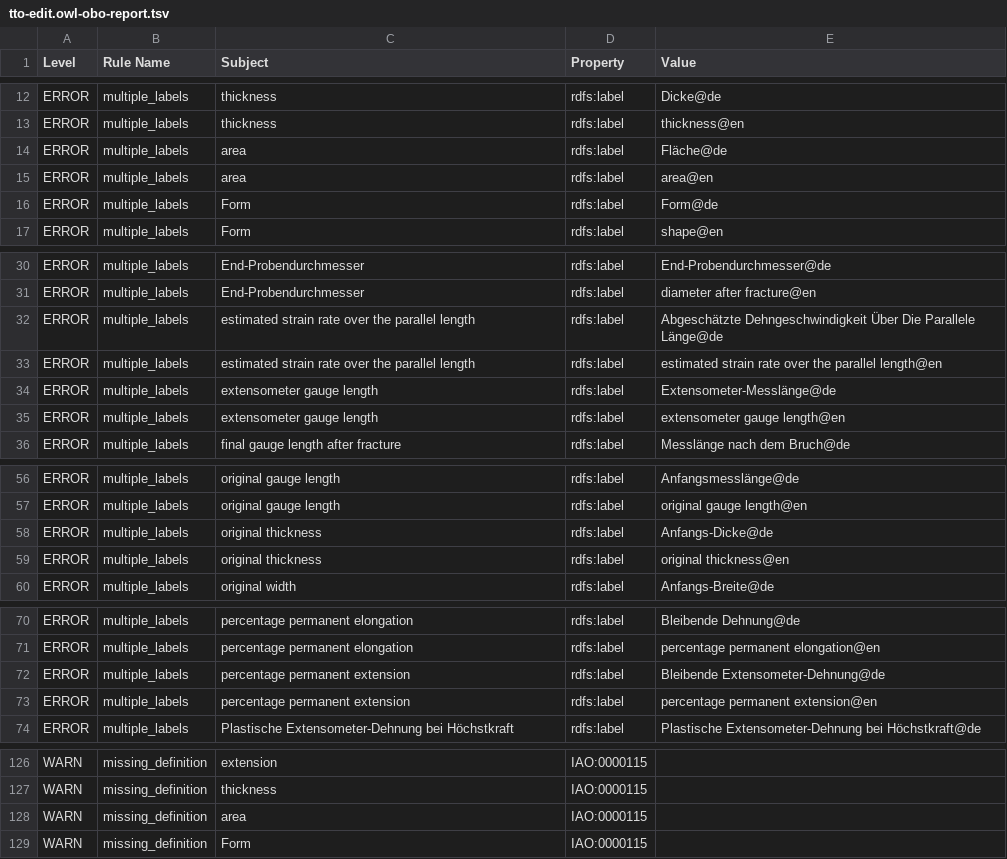
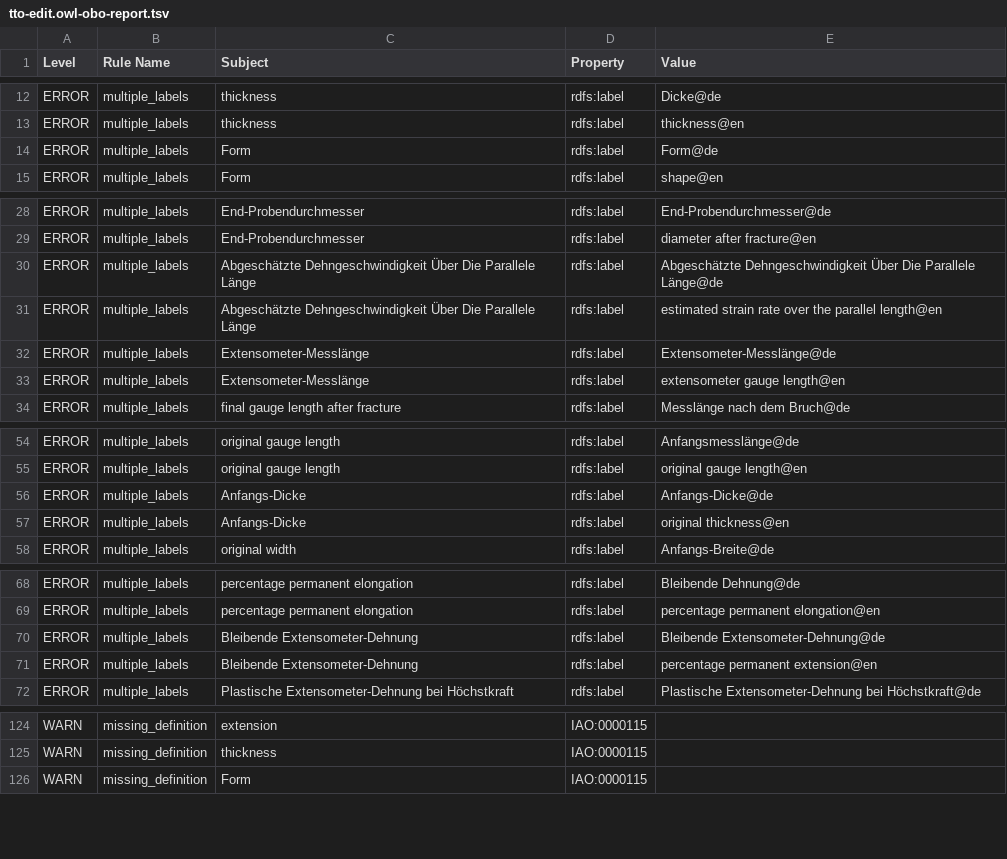
Before and after one commit to materialdigital/tensile-test-ontology, a TSV file: src/ontology/reports/tto-edit.owl-obo-report.tsv, drawn as a sheet; only a part is shown, gaps mark what is left out; the diff covers the shown part only.

```diff
--- a/src/ontology/reports/tto-edit.owl-obo-report.tsv
+++ b/src/ontology/reports/tto-edit.owl-obo-report.tsv
@@ -13,4 +13,2 @@ ERROR	multiple_labels	thickness	rdfs:label	Dicke@de
 ERROR	multiple_labels	thickness	rdfs:label	thickness@en
-ERROR	multiple_labels	area	rdfs:label	Fläche@de
-ERROR	multiple_labels	area	rdfs:label	area@en
 ERROR	multiple_labels	Form	rdfs:label	Form@de
@@ -31,6 +29,6 @@ ERROR	multiple_labels	End-Probendurchmesser	rdfs:label	End-Probendurchmesser@de
 ERROR	multiple_labels	End-Probendurchmesser	rdfs:label	diameter after fracture@en
-ERROR	multiple_labels	estimated strain rate over the parallel length	rdfs:label	Abgeschätzte Dehngeschwindigkeit Über Die Parallele Länge@de
-ERROR	multiple_labels	estimated strain rate over the parallel length	rdfs:label	estimated strain rate over the parallel length@en
-ERROR	multiple_labels	extensometer gauge length	rdfs:label	Extensometer-Messlänge@de
-ERROR	multiple_labels	extensometer gauge length	rdfs:label	extensometer gauge length@en
+ERROR	multiple_labels	Abgeschätzte Dehngeschwindigkeit Über Die Parallele Länge	rdfs:label	Abgeschätzte Dehngeschwindigkeit Über Die Parallele Länge@de
+ERROR	multiple_labels	Abgeschätzte Dehngeschwindigkeit Über Die Parallele Länge	rdfs:label	estimated strain rate over the parallel length@en
+ERROR	multiple_labels	Extensometer-Messlänge	rdfs:label	Extensometer-Messlänge@de
+ERROR	multiple_labels	Extensometer-Messlänge	rdfs:label	extensometer gauge length@en
 ERROR	multiple_labels	final gauge length after fracture	rdfs:label	Messlänge nach dem Bruch@de
@@ -57,4 +55,4 @@ ERROR	multiple_labels	original gauge length	rdfs:label	Anfangsmesslänge@de
 ERROR	multiple_labels	original gauge length	rdfs:label	original gauge length@en
-ERROR	multiple_labels	original thickness	rdfs:label	Anfangs-Dicke@de
-ERROR	multiple_labels	original thickness	rdfs:label	original thickness@en
+ERROR	multiple_labels	Anfangs-Dicke	rdfs:label	Anfangs-Dicke@de
+ERROR	multiple_labels	Anfangs-Dicke	rdfs:label	original thickness@en
 ERROR	multiple_labels	original width	rdfs:label	Anfangs-Breite@de
@@ -71,4 +69,4 @@ ERROR	multiple_labels	percentage permanent elongation	rdfs:label	Bleibende Dehnu
 ERROR	multiple_labels	percentage permanent elongation	rdfs:label	percentage permanent elongation@en
-ERROR	multiple_labels	percentage permanent extension	rdfs:label	Bleibende Extensometer-Dehnung@de
-ERROR	multiple_labels	percentage permanent extension	rdfs:label	percentage permanent extension@en
+ERROR	multiple_labels	Bleibende Extensometer-Dehnung	rdfs:label	Bleibende Extensometer-Dehnung@de
+ERROR	multiple_labels	Bleibende Extensometer-Dehnung	rdfs:label	percentage permanent extension@en
 ERROR	multiple_labels	Plastische Extensometer-Dehnung bei Höchstkraft	rdfs:label	Plastische Extensometer-Dehnung bei Höchstkraft@de
@@ -127,3 +125,2 @@ WARN	missing_definition	extension	IAO:0000115
 WARN	missing_definition	thickness	IAO:0000115	
-WARN	missing_definition	area	IAO:0000115	
 WARN	missing_definition	Form	IAO:0000115	
```
Also changed, not shown: 4 edited cells elsewhere in this file, 11 other files.
